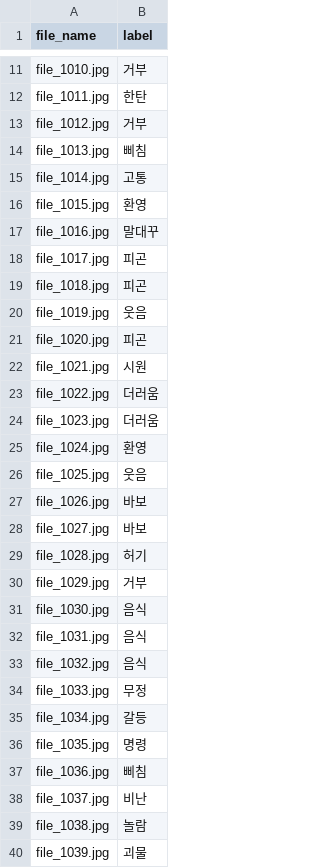
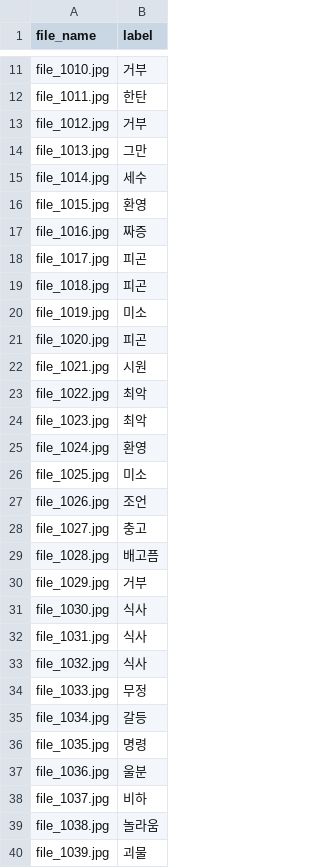
Before and after one commit to hurontrara/hufs-ml-mlserver, a CSV file: file_1001-1500.csv, drawn as a sheet; only a part is shown, gaps mark what is left out; the diff covers the shown part only.

```diff
--- a/file_1001-1500.csv
+++ b/file_1001-1500.csv
@@ -13,22 +13,22 @@ file_1011.jpg,한탄
 file_1012.jpg,거부
-file_1013.jpg,삐침
-file_1014.jpg,고통
+file_1013.jpg,그만
+file_1014.jpg,세수
 file_1015.jpg,환영
-file_1016.jpg,말대꾸
+file_1016.jpg,짜증
 file_1017.jpg,피곤
 file_1018.jpg,피곤
-file_1019.jpg,웃음
+file_1019.jpg,미소
 file_1020.jpg,피곤
 file_1021.jpg,시원
-file_1022.jpg,더러움
-file_1023.jpg,더러움
+file_1022.jpg,최악
+file_1023.jpg,최악
 file_1024.jpg,환영
-file_1025.jpg,웃음
-file_1026.jpg,바보
-file_1027.jpg,바보
-file_1028.jpg,허기
+file_1025.jpg,미소
+file_1026.jpg,조언
+file_1027.jpg,충고
+file_1028.jpg,배고픔
 file_1029.jpg,거부
-file_1030.jpg,음식
-file_1031.jpg,음식
-file_1032.jpg,음식
+file_1030.jpg,식사
+file_1031.jpg,식사
+file_1032.jpg,식사
 file_1033.jpg,무정
@@ -36,5 +36,5 @@ file_1034.jpg,갈등
 file_1035.jpg,명령
-file_1036.jpg,삐침
-file_1037.jpg,비난
-file_1038.jpg,놀람
+file_1036.jpg,울분
+file_1037.jpg,비하
+file_1038.jpg,놀라움
 file_1039.jpg,괴물
```
Also changed, not shown: 145 edited cells elsewhere in this file, 4 other files.
